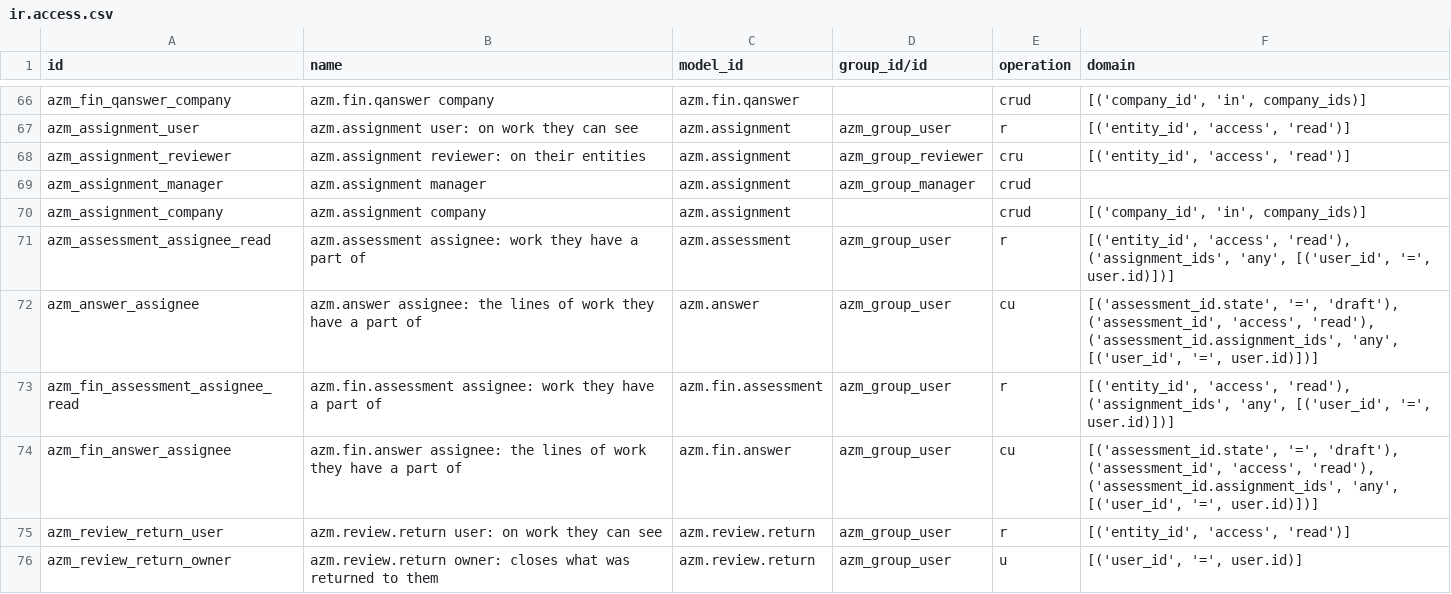
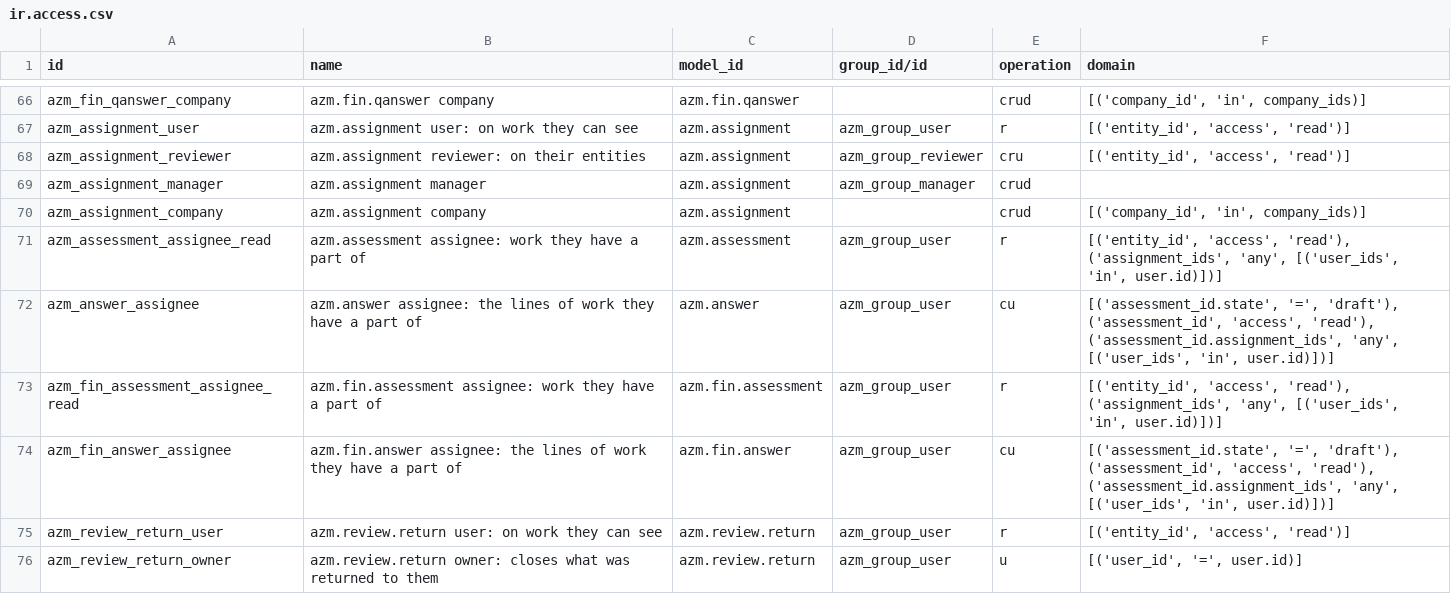
Before and after one commit to Az-managment/az-group-20-t01, a CSV file: azm_operating_model/security/ir.access.csv, drawn as a sheet; only a part is shown, gaps mark what is left out.

```diff
--- a/azm_operating_model/security/ir.access.csv
+++ b/azm_operating_model/security/ir.access.csv
@@ -70,6 +70,6 @@ azm_assignment_manager,azm.assignment manager,azm.assignment,azm_group_manager,c
 azm_assignment_company,azm.assignment company,azm.assignment,,crud,"[('company_id', 'in', company_ids)]"
-azm_assessment_assignee_read,azm.assessment assignee: work they have a part of,azm.assessment,azm_group_user,r,"[('entity_id', 'access', 'read'), ('assignment_ids', 'any', [('user_id', '=', user.id)])]"
-azm_answer_assignee,azm.answer assignee: the lines of work they have a part of,azm.answer,azm_group_user,cu,"[('assessment_id.state', '=', 'draft'), ('assessment_id', 'access', 'read'), ('assessment_id.assignment_ids', 'any', [('user_id', '=', user.id)])]"
-azm_fin_assessment_assignee_read,azm.fin.assessment assignee: work they have a part of,azm.fin.assessment,azm_group_user,r,"[('entity_id', 'access', 'read'), ('assignment_ids', 'any', [('user_id', '=', user.id)])]"
-azm_fin_answer_assignee,azm.fin.answer assignee: the lines of work they have a part of,azm.fin.answer,azm_group_user,cu,"[('assessment_id.state', '=', 'draft'), ('assessment_id', 'access', 'read'), ('assessment_id.assignment_ids', 'any', [('user_id', '=', user.id)])]"
+azm_assessment_assignee_read,azm.assessment assignee: work they have a part of,azm.assessment,azm_group_user,r,"[('entity_id', 'access', 'read'), ('assignment_ids', 'any', [('user_ids', 'in', user.id)])]"
+azm_answer_assignee,azm.answer assignee: the lines of work they have a part of,azm.answer,azm_group_user,cu,"[('assessment_id.state', '=', 'draft'), ('assessment_id', 'access', 'read'), ('assessment_id.assignment_ids', 'any', [('user_ids', 'in', user.id)])]"
+azm_fin_assessment_assignee_read,azm.fin.assessment assignee: work they have a part of,azm.fin.assessment,azm_group_user,r,"[('entity_id', 'access', 'read'), ('assignment_ids', 'any', [('user_ids', 'in', user.id)])]"
+azm_fin_answer_assignee,azm.fin.answer assignee: the lines of work they have a part of,azm.fin.answer,azm_group_user,cu,"[('assessment_id.state', '=', 'draft'), ('assessment_id', 'access', 'read'), ('assessment_id.assignment_ids', 'any', [('user_ids', 'in', user.id)])]"
 azm_review_return_user,azm.review.return user: on work they can see,azm.review.return,azm_group_user,r,"[('entity_id', 'access', 'read')]"
```
Also changed, not shown: 13 other files.
